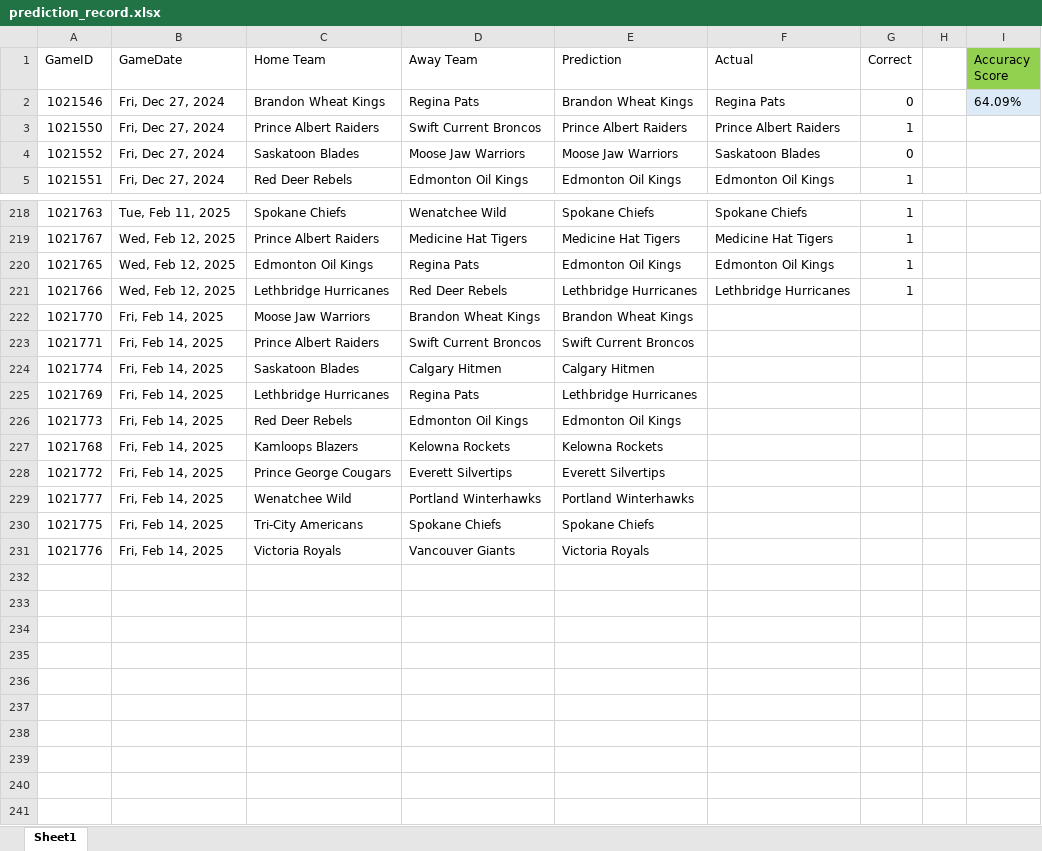
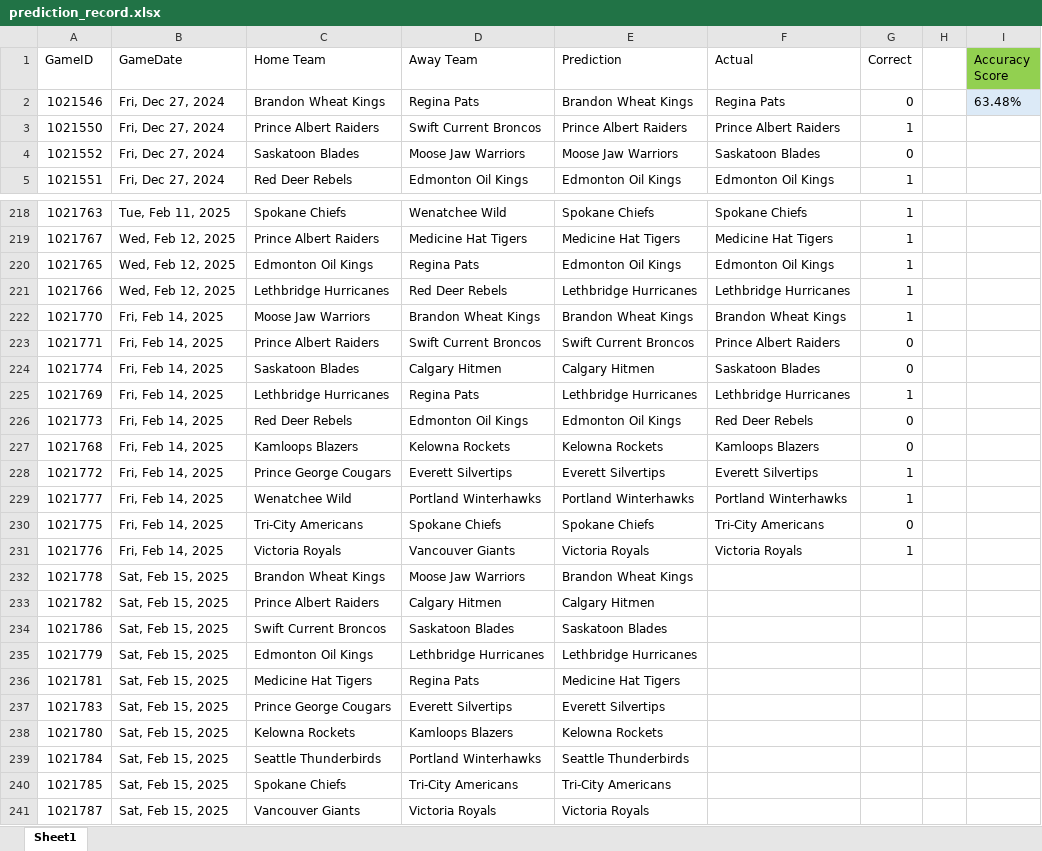
Before and after one commit to caleb-stewart/WHL-Game-Predictor, an Excel workbook: prediction_record.xlsx, sheet Sheet1, drawn as a sheet; only a part is shown, gaps mark what is left out; values as stored, in another font and other column widths than the file's, no borders; the diff names each change by its address in the sheet, - before the commit and + after, or states it on an @@ line.

Commit message:
Modify how models are picked
This is because it was a rough night for WHL predictions... reversed an if-statement

```diff
--- a/prediction_record.xlsx (sheet Sheet1)
+++ b/prediction_record.xlsx (sheet Sheet1)
-I2 (Accuracy Score): 64.09%
+I2 (Accuracy Score): 63.48%
-F222 (Actual): (empty)
+F222 (Actual): Brandon Wheat Kings
-G222 (Correct): (empty)
+G222 (Correct): 1
-F223 (Actual): (empty)
+F223 (Actual): Prince Albert Raiders
-G223:G224 (Correct): (empty)
+G223:G224 (Correct): 0
-F224 (Actual): (empty)
+F224 (Actual): Saskatoon Blades
-F225 (Actual): (empty)
+F225 (Actual): Lethbridge Hurricanes
-G225 (Correct): (empty)
+G225 (Correct): 1
-F226 (Actual): (empty)
+F226 (Actual): Red Deer Rebels
-G226:G227 (Correct): (empty)
+G226:G227 (Correct): 0
-F227 (Actual): (empty)
+F227 (Actual): Kamloops Blazers
-F228 (Actual): (empty)
+F228 (Actual): Everett Silvertips
-G228:G229 (Correct): (empty)
+G228:G229 (Correct): 1
-F229 (Actual): (empty)
+F229 (Actual): Portland Winterhawks
-F230 (Actual): (empty)
+F230 (Actual): Tri-City Americans
-G230 (Correct): (empty)
+G230 (Correct): 0
-F231 (Actual): (empty)
+F231 (Actual): Victoria Royals
-G231 (Correct): (empty)
+G231 (Correct): 1
+row 232: 1021778 | Sat, Feb 15, 2025 | Brandon Wheat Kings | Moose Jaw Warriors | Brandon Wheat Kings
+row 233: 1021782 | Sat, Feb 15, 2025 | Prince Albert Raiders | Calgary Hitmen | Calgary Hitmen
+row 234: 1021786 | Sat, Feb 15, 2025 | Swift Current Broncos | Saskatoon Blades | Saskatoon Blades
+row 235: 1021779 | Sat, Feb 15, 2025 | Edmonton Oil Kings | Lethbridge Hurricanes | Lethbridge Hurricanes
+row 236: 1021781 | Sat, Feb 15, 2025 | Medicine Hat Tigers | Regina Pats | Medicine Hat Tigers
+row 237: 1021783 | Sat, Feb 15, 2025 | Prince George Cougars | Everett Silvertips | Everett Silvertips
+row 238: 1021780 | Sat, Feb 15, 2025 | Kelowna Rockets | Kamloops Blazers | Kelowna Rockets
+row 239: 1021784 | Sat, Feb 15, 2025 | Seattle Thunderbirds | Portland Winterhawks | Seattle Thunderbirds
+row 240: 1021785 | Sat, Feb 15, 2025 | Spokane Chiefs | Tri-City Americans | Tri-City Americans
+row 241: 1021787 | Sat, Feb 15, 2025 | Vancouver Giants | Victoria Royals | Victoria Royals
```
Also changed, not shown: 2 other files.
